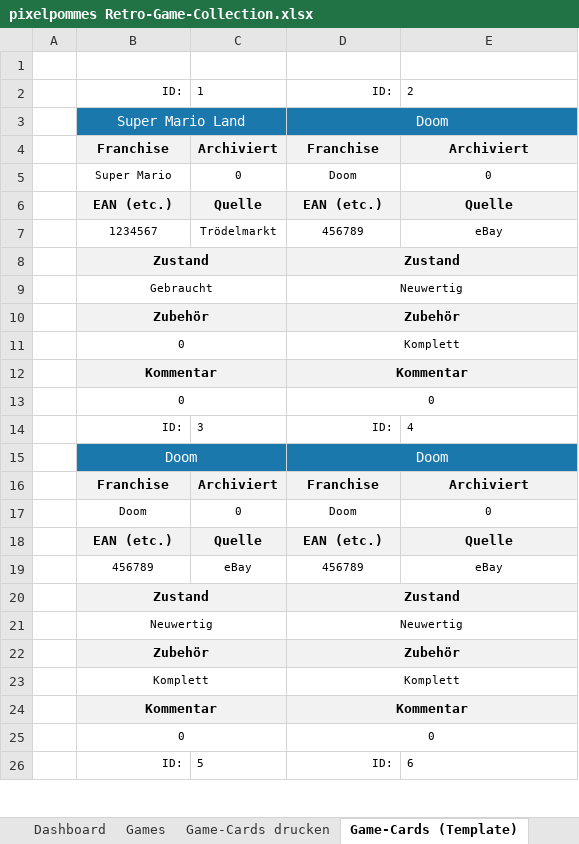
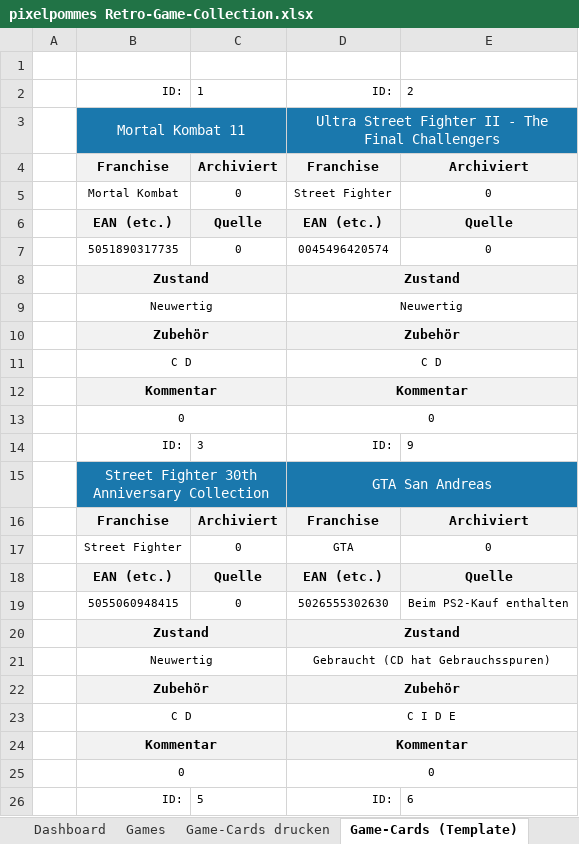
Before and after one commit to karsten-wtf/retro-game-collection, an Excel workbook: pixelpommes Retro-Game-Collection.xlsx, sheet Game-Cards (Template), drawn as a sheet; only a part is shown; values as stored, in another font and other column widths than the file's, no borders; removed rows and columns are numbered as before the commit, all else as after; the diff covers the shown part only; the diff names each change by its address in the sheet, - before the commit and + after, or states it on an @@ line.

Commit message:
Feature: Version 1.1 Enthaltene Änderungen in dieser Version: - [Bugfix] Button auf der Startseite war nicht verlinkt ("Über") - [Feature] Spalte "Edition" hinzugefügt (etwa Standard, Limited oder Best-Of-Ausgaben wie "Platinum-Edition") - [Feature] Seite "Hilfe und Info" angelegt - [Feature] Zubehör-Schema als Vorschlag hinzugefügt (Für die Spalte "Zubehör", siehe "Hilfe und Info") - [Improvement] Kleine Anpassungen am Design, den Abständen und Zell-Ausrichtungen - [Feature] Weitere Beispiel-Games hinzugefügt

```diff
--- a/pixelpommes Retro-Game-Collection.xlsx (sheet Game-Cards (Template))
+++ b/pixelpommes Retro-Game-Collection.xlsx (sheet Game-Cards (Template))
-row 3:  | Super Mario Land |  | Doom
+row 3:  | Mortal Kombat 11 |  | Ultra Street Fighter II - The Final Challengers
-B5: Super Mario
+B5: Mortal Kombat
-D5: Doom
+D5: Street Fighter
-row 7:  | 1234567 | Trödelmarkt | 456789 | eBay
-row 9:  | Gebraucht |  | Neuwertig
-row 11:  | 0 |  | Komplett
-row 14:  | ID: | 3 | ID: | 4
-row 15:  | Doom |  | Doom
-B7: Doom
+B7: 5051890317735
-D7: Doom
+D7: 0045496420574
-row 19:  | 456789 | eBay | 456789 | eBay
-row 23:  | Komplett |  | Komplett
+row 11:  | C D |  | C D
+row 14:  | ID: | 3 | ID: | 9
+row 15:  | Street Fighter 30th Anniversary Collection |  | GTA San Andreas
+row 17:  | Street Fighter | 0 | GTA | 0
+row 19:  | 5055060948415 | 0 | 5026555302630 | Beim PS2-Kauf enthalten
@@ row 8 moved to row 20: Zustand @@
+row 21:  | Neuwertig |  | Gebraucht (CD hat Gebrauchsspuren)
@@ row 10 moved to row 22: Zubehör @@
+row 23:  | C D |  | C I D E
```
Also changed, not shown: 2 added rows, 2 removed rows and 2 edited cells elsewhere in this sheet, sheet Games, sheet Intern, sheet Dashboard, sheet Game-Cards drucken, other sheet tabs, formulas that keep their value, charts or pictures, 1 other file.
